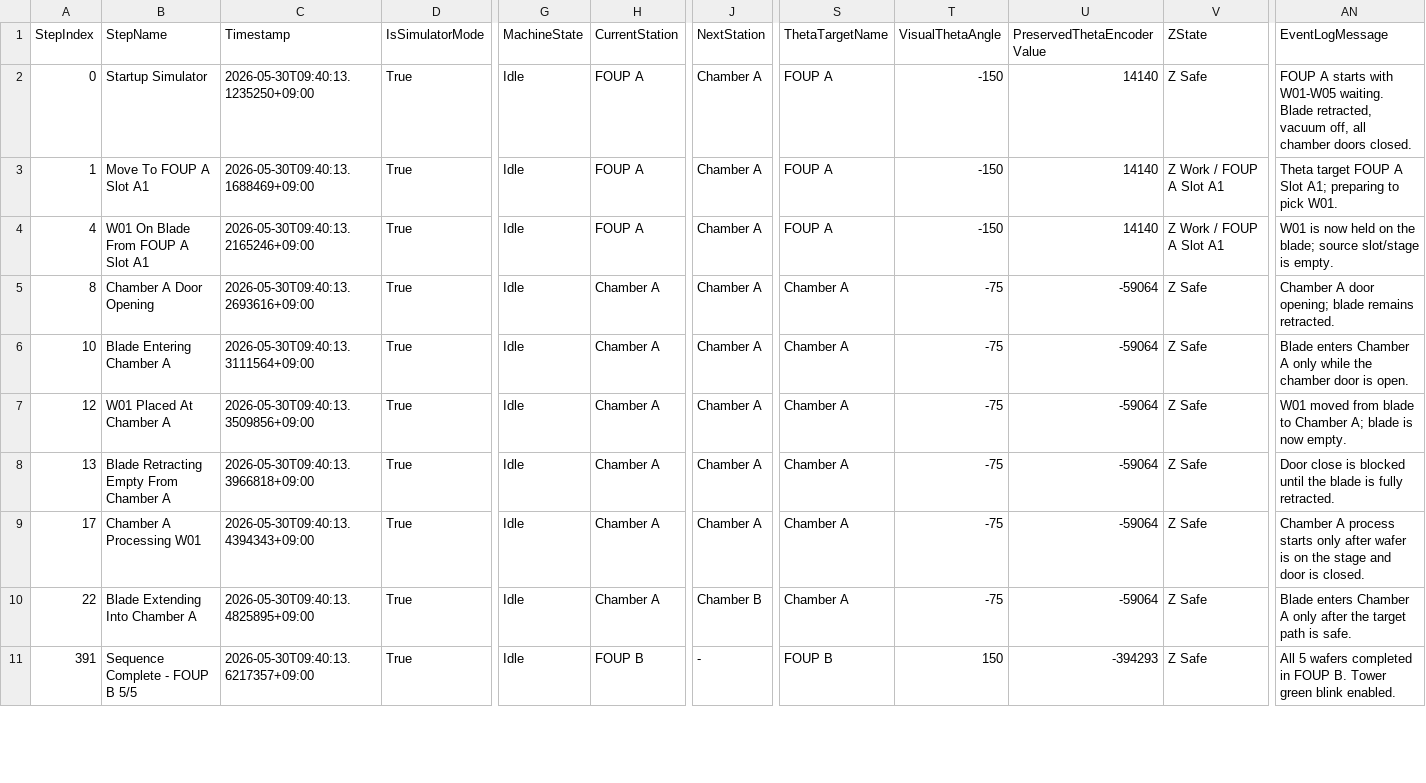
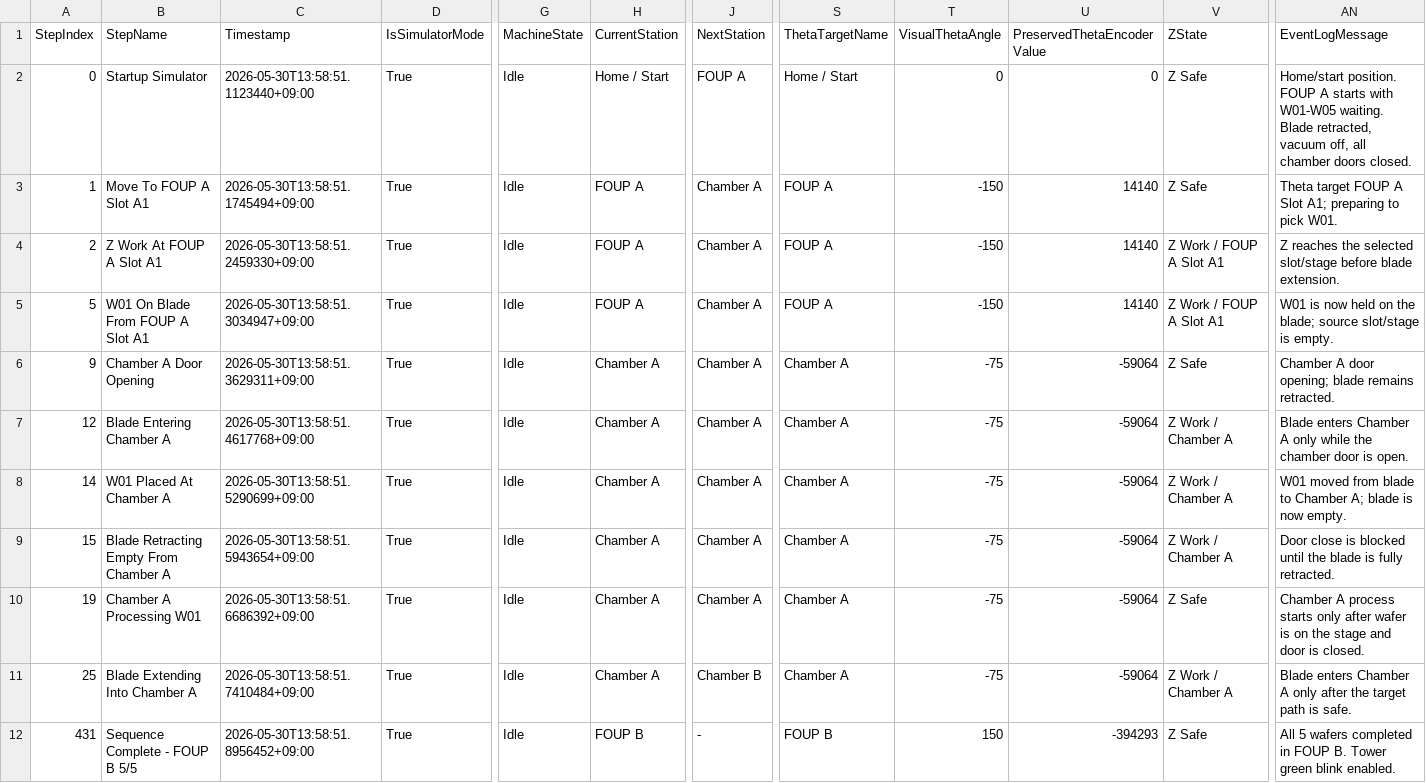
Before and after one commit to JJY0910/SemiTool-EtherCAT-WPF-ControlSuite, a CSV file: docs/debug/latest/machine-twin-state-trace.csv, drawn as a sheet; only a part is shown, gaps mark what is left out; addresses are those after the commit; rows hold the shown columns only; the diff covers the shown part only; the diff names each change by its address in the sheet, - before the commit and + after, or states it on an @@ line.

Commit message:
Polish Machine Twin operator layout and startup motion

```diff
--- a/docs/debug/latest/machine-twin-state-trace.csv
+++ b/docs/debug/latest/machine-twin-state-trace.csv
-C2 (Timestamp): 2026-05-30T09:40:13.1235250+09:00
+C2 (Timestamp): 2026-05-30T13:58:51.1123440+09:00
-H2 (CurrentStation): FOUP A
+H2 (CurrentStation): Home / Start
-J2 (NextStation): Chamber A
+J2 (NextStation): FOUP A
-S2 (ThetaTargetName): FOUP A
+S2 (ThetaTargetName): Home / Start
-T2 (VisualThetaAngle): -150
+T2 (VisualThetaAngle): 0
-U2 (PreservedThetaEncoderValue): 14140
+U2 (PreservedThetaEncoderValue): 0
-AN2 (EventLogMessage): FOUP A…
+AN2 (EventLogMessage): Home/start position. FOUP A…
-C3 (Timestamp): 2026-05-30T09:40:13.1688469+09:00
+C3 (Timestamp): 2026-05-30T13:58:51.1745494+09:00
-V3 (ZState): Z Work / FOUP A Slot A1
+V3 (ZState): Z Safe
+row 4: 2 | Z Work At FOUP A Slot A1 | 2026-05-30T13:58:51.2459330+09:00 | True | Idle | FOUP A | Chamber A | FOUP A | -150 | 14140 | Z Work / FOUP A Slot A1 | Z reaches the selected slot/stage before blade extension.
-A5 (StepIndex): 4
+A5 (StepIndex): 5
-C5 (Timestamp): 2026-05-30T09:40:13.2165246+09:00
+C5 (Timestamp): 2026-05-30T13:58:51.3034947+09:00
-A6 (StepIndex): 8
+A6 (StepIndex): 9
-C6 (Timestamp): 2026-05-30T09:40:13.2693616+09:00
+C6 (Timestamp): 2026-05-30T13:58:51.3629311+09:00
-A7 (StepIndex): 10
+A7 (StepIndex): 12
-C7 (Timestamp): 2026-05-30T09:40:13.3111564+09:00
+C7 (Timestamp): 2026-05-30T13:58:51.4617768+09:00
-V7:V9 (ZState): Z Safe
+V7:V9 (ZState): Z Work / Chamber A
-A8 (StepIndex): 12
+A8 (StepIndex): 14
-C8 (Timestamp): 2026-05-30T09:40:13.3509856+09:00
+C8 (Timestamp): 2026-05-30T13:58:51.5290699+09:00
-A9 (StepIndex): 13
+A9 (StepIndex): 15
-C9 (Timestamp): 2026-05-30T09:40:13.3966818+09:00
+C9 (Timestamp): 2026-05-30T13:58:51.5943654+09:00
-A10 (StepIndex): 17
+A10 (StepIndex): 19
-C10 (Timestamp): 2026-05-30T09:40:13.4394343+09:00
+C10 (Timestamp): 2026-05-30T13:58:51.6686392+09:00
-A11 (StepIndex): 22
+A11 (StepIndex): 25
-C11 (Timestamp): 2026-05-30T09:40:13.4825895+09:00
+C11 (Timestamp): 2026-05-30T13:58:51.7410484+09:00
-V11 (ZState): Z Safe
+V11 (ZState): Z Work / Chamber A
-A12 (StepIndex): 391
+A12 (StepIndex): 431
-C12 (Timestamp): 2026-05-30T09:40:13.6217357+09:00
+C12 (Timestamp): 2026-05-30T13:58:51.8956452+09:00
```
Also changed, not shown: 6 edited cells elsewhere in this file, 40 other files.
